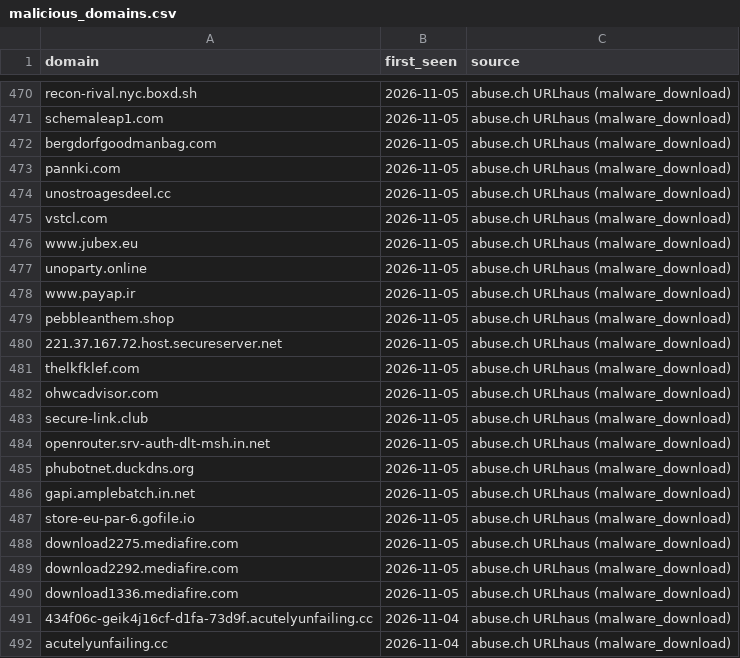
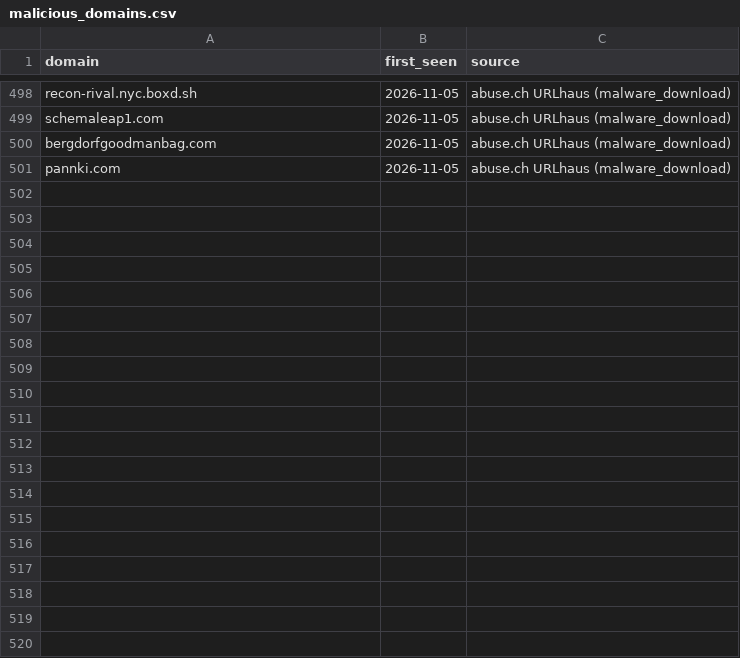
Before and after one commit to antonvikstrom/detection-as-code, a CSV file: lookups/malicious_domains.csv, drawn as a sheet; only a part is shown, gaps mark what is left out; the diff covers the shown part only.

```diff
--- a/lookups/malicious_domains.csv
+++ b/lookups/malicious_domains.csv
@@ -473,20 +501 @@ bergdorfgoodmanbag.com,2026-11-05,abuse.ch URLhaus (malware_download)
 pannki.com,2026-11-05,abuse.ch URLhaus (malware_download)
-unostroagesdeel.cc,2026-11-05,abuse.ch URLhaus (malware_download)
-vstcl.com,2026-11-05,abuse.ch URLhaus (malware_download)
-www.jubex.eu,2026-11-05,abuse.ch URLhaus (malware_download)
-unoparty.online,2026-11-05,abuse.ch URLhaus (malware_download)
-www.payap.ir,2026-11-05,abuse.ch URLhaus (malware_download)
-pebbleanthem.shop,2026-11-05,abuse.ch URLhaus (malware_download)
-221.37.167.72.host.secureserver.net,2026-11-05,abuse.ch URLhaus (malware_download)
-thelkfklef.com,2026-11-05,abuse.ch URLhaus (malware_download)
-ohwcadvisor.com,2026-11-05,abuse.ch URLhaus (malware_download)
-secure-link.club,2026-11-05,abuse.ch URLhaus (malware_download)
-openrouter.srv-auth-dlt-msh.in.net,2026-11-05,abuse.ch URLhaus (malware_download)
-phubotnet.duckdns.org,2026-11-05,abuse.ch URLhaus (malware_download)
-gapi.amplebatch.in.net,2026-11-05,abuse.ch URLhaus (malware_download)
-store-eu-par-6.gofile.io,2026-11-05,abuse.ch URLhaus (malware_download)
-download2275.mediafire.com,2026-11-05,abuse.ch URLhaus (malware_download)
-download2292.mediafire.com,2026-11-05,abuse.ch URLhaus (malware_download)
-download1336.mediafire.com,2026-11-05,abuse.ch URLhaus (malware_download)
-434f06c-geik4j16cf-d1fa-73d9f.acutelyunfailing.cc,2026-11-04,abuse.ch URLhaus (malware_download)
-acutelyunfailing.cc,2026-11-04,abuse.ch URLhaus (malware_download)
```
Also changed, not shown: 28 added rows, 9 removed rows and 1 moved row elsewhere in this file, lookups/malicious_domains_splunk.csv.
